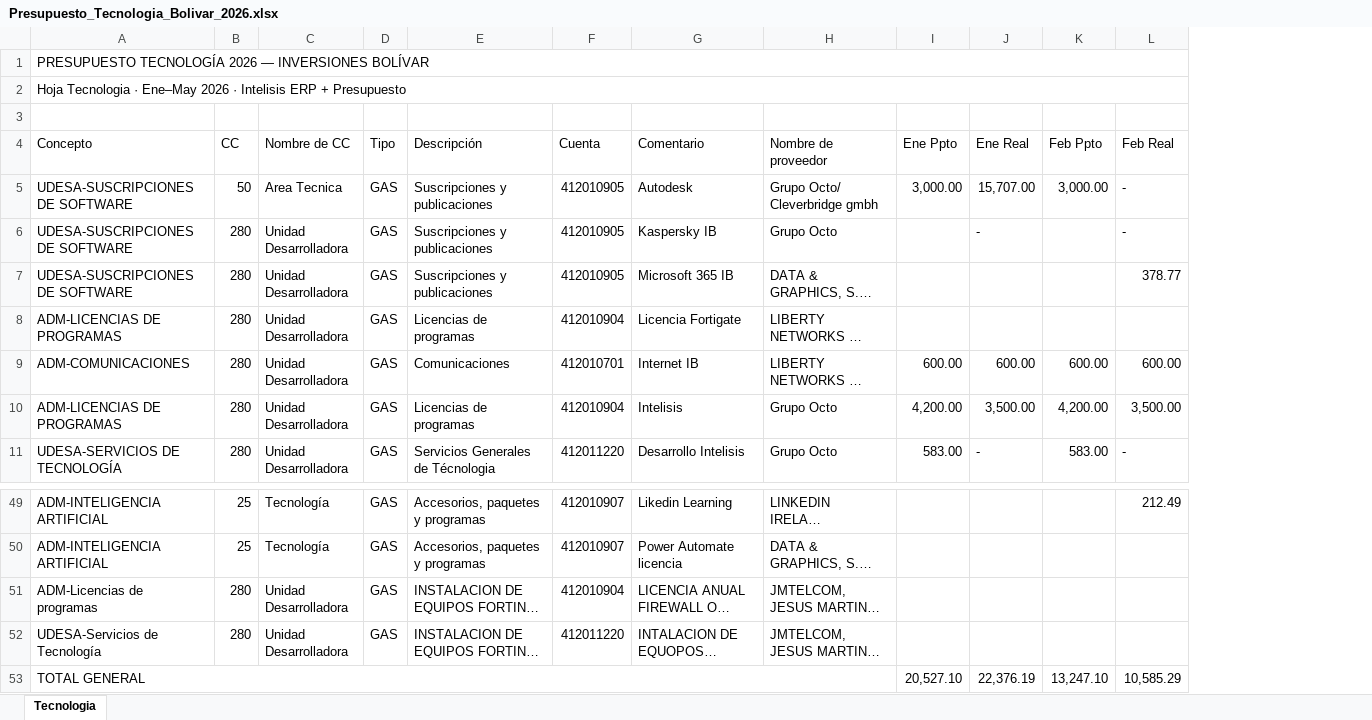
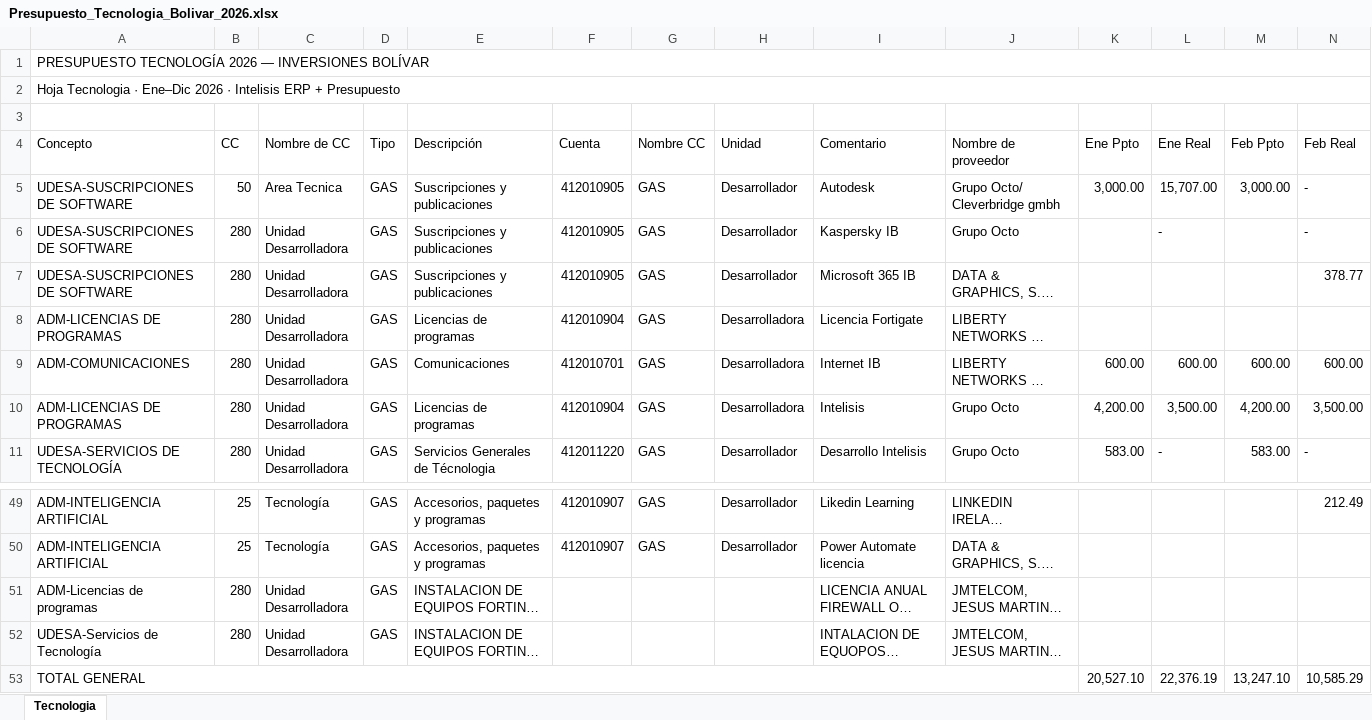
Before and after one commit to bermudezjose2004-crypto/presupuesto-tecnologia-bolivar-2026, an Excel workbook: Presupuesto_Tecnologia_Bolivar_2026.xlsx, sheet Tecnologia, drawn as a sheet; only a part is shown, gaps mark what is left out; long unchanged cells end in …; values as stored, in another font and other column widths than the file's, no cell formats; removed rows and columns are numbered as before the commit, all else as after; the diff names each change by its address in the sheet, - before the commit and + after, or states it on an @@ line.

Commit message:
Fix: Excel con todos los campos del original (Nombre CC, Unidad, etc)

```diff
--- a/Presupuesto_Tecnologia_Bolivar_2026.xlsx (sheet Tecnologia)
+++ b/Presupuesto_Tecnologia_Bolivar_2026.xlsx (sheet Tecnologia)
+column G (Nombre CC), rows 5-11: all GAS; rows 49-50: GAS | GAS
+column H (Unidad), rows 5-11: Desarrollador | Desarrollador | Desarrollador | Desarrolladora | Desarrolladora | Desarrolladora | Desarrollador; rows 49-50: Desarrollador | Desarrollador
-A1:AH1 merged
+A1:AH1 merged
-A2 (Concepto): …Tecnologia · Ene–May 2026 ·…
+A2 (Concepto): …Tecnologia · Ene–Dic 2026 ·…
-A2:AH2 merged
+A2:AH2 merged
-F51 (Cuenta): 412010904
+F51 (Cuenta): (empty)
-F52 (Cuenta): 412011220
+F52 (Cuenta): (empty)
```
Also changed, not shown: cell formats.
